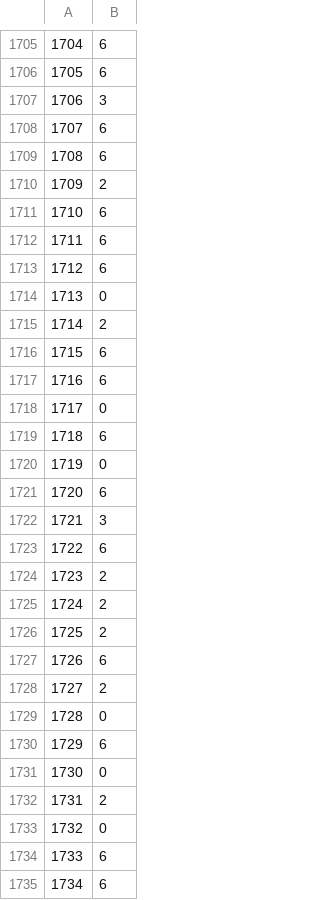
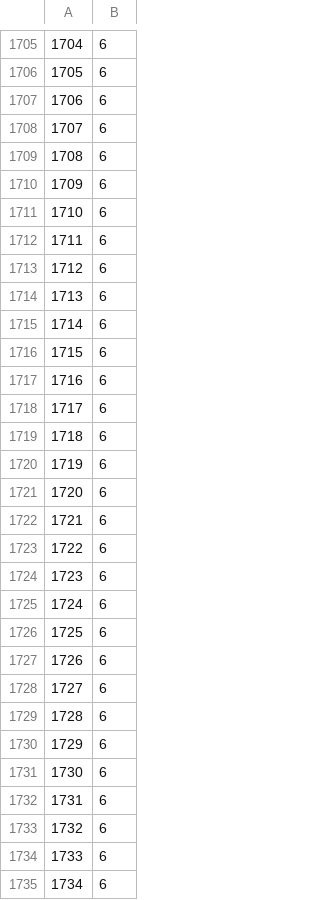
Before and after one commit to jayantj1j/MIDAS_TASK, a CSV file: root/Cv_nlp_problem/Jayant_Jain.csv, drawn as a sheet; only a part is shown, gaps mark what is left out; the diff covers the shown part only.

Commit message:
Add files via upload

```diff
--- a/root/Cv_nlp_problem/Jayant_Jain.csv
+++ b/root/Cv_nlp_problem/Jayant_Jain.csv
@@ -1706,6 +1706,6 @@
 1705,6
-1706,3
+1706,6
 1707,6
 1708,6
-1709,2
+1709,6
 1710,6
@@ -1713,22 +1713,22 @@
 1712,6
-1713,0
-1714,2
+1713,6
+1714,6
 1715,6
 1716,6
-1717,0
+1717,6
 1718,6
-1719,0
+1719,6
 1720,6
-1721,3
+1721,6
 1722,6
-1723,2
-1724,2
-1725,2
+1723,6
+1724,6
+1725,6
 1726,6
-1727,2
-1728,0
+1727,6
+1728,6
 1729,6
-1730,0
-1731,2
-1732,0
+1730,6
+1731,6
+1732,6
 1733,6
```
Also changed, not shown: 152 edited cells elsewhere in this file.
